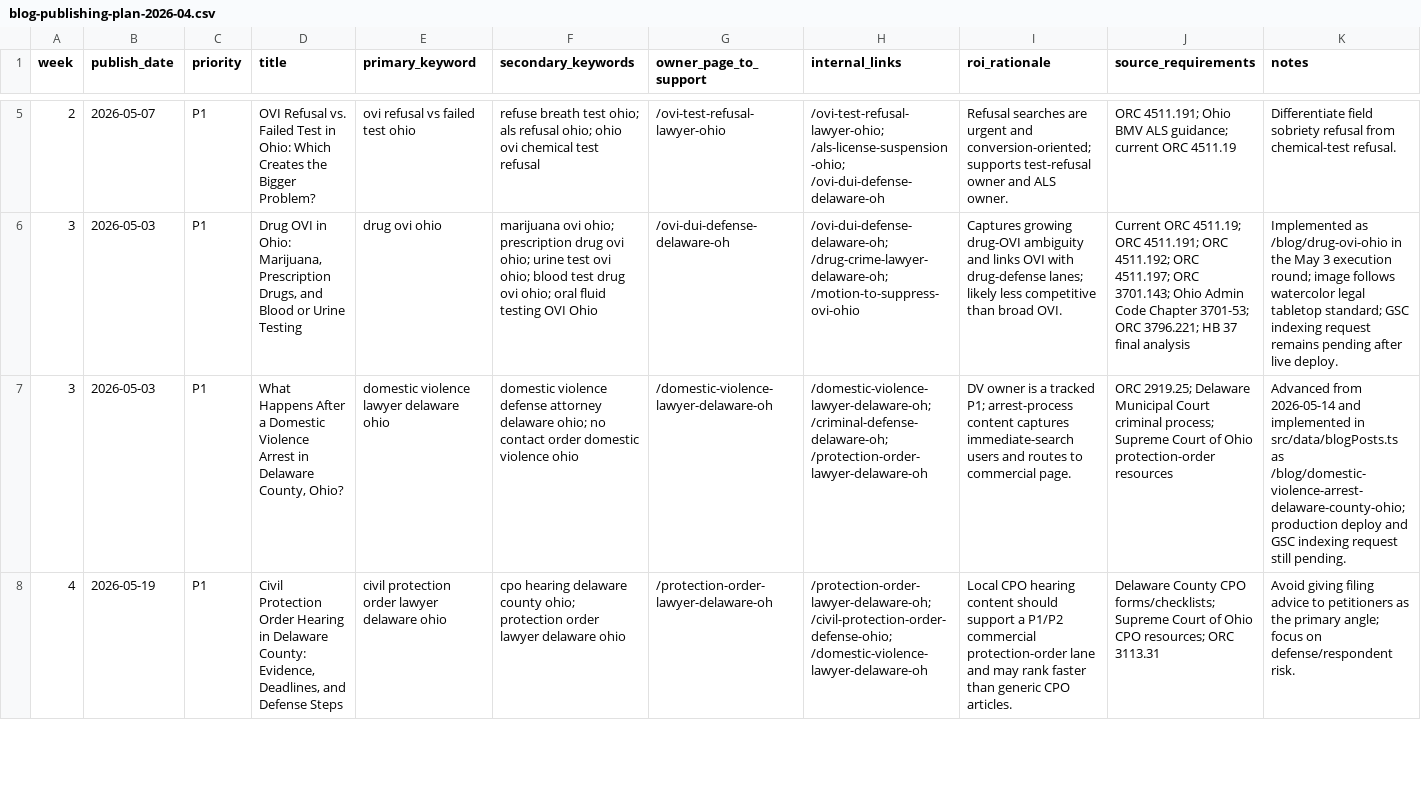
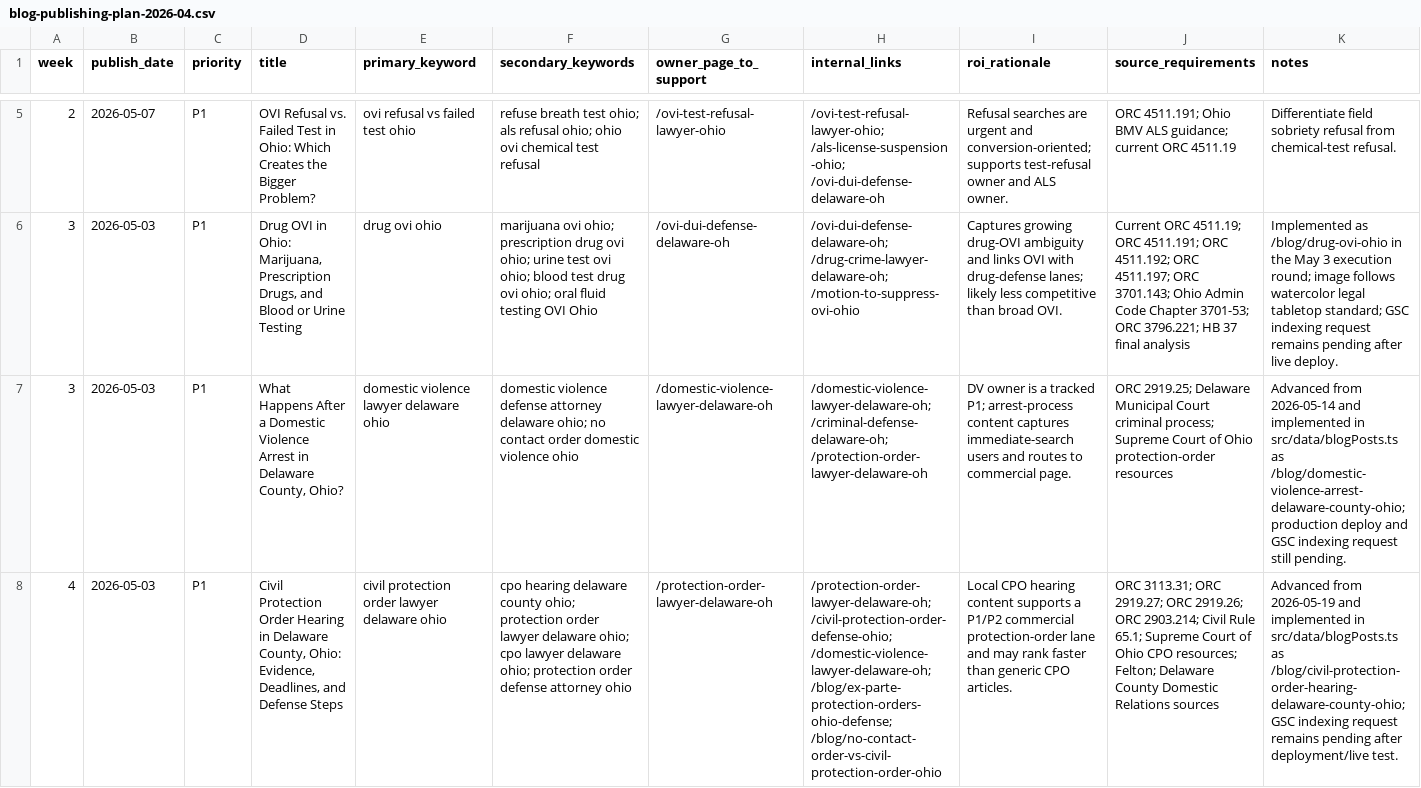
Before and after one commit to sistrunktech/mango-law-website, a CSV file: docs/technical/seo-keyword-research-tracking-2026-04/blog-publishing-plan-2026-04.csv, drawn as a sheet; only a part is shown, gaps mark what is left out; the diff covers the shown part only; the diff names each change by its address in the sheet, - before the commit and + after, or states it on an @@ line.

```diff
--- a/docs/technical/seo-keyword-research-tracking-2026-04/blog-publishing-plan-2026-04.csv
+++ b/docs/technical/seo-keyword-research-tracking-2026-04/blog-publishing-plan-2026-04.csv
-B8 (publish_date): 2026-05-19
+B8 (publish_date): 2026-05-03
-D8 (title): …in Delaware County: Evidence, Deadlines,…
+D8 (title): …in Delaware County, Ohio: Evidence, Deadlines,…
-F8 (secondary_keywords): …lawyer delaware ohio
+F8 (secondary_keywords): …lawyer delaware ohio; cpo lawyer delaware ohio; protection order defense attorney ohio
-H8 (internal_links): /protection-order-lawyer-delaware-oh; /civil-protection-order-defense-ohio; /domestic-violence-lawyer-delaware-oh
+H8 (internal_links): /protection-order-lawyer-delaware-oh; /civil-protection-order-defense-ohio; /domestic-violence-lawyer-delaware-oh; /blog/ex-parte-protection-orders-ohio-defense; /blog/no-contact-order-vs-civil-protection-order-ohio
-I8 (roi_rationale): …hearing content should support a P1/P2…
+I8 (roi_rationale): …hearing content supports a P1/P2…
-J8 (source_requirements): Delaware County CPO forms/checklists; Supreme Court of Ohio CPO resources; ORC 3113.31
+J8 (source_requirements): ORC 3113.31; ORC 2919.27; ORC 2919.26; ORC 2903.214; Civil Rule 65.1; Supreme Court of Ohio CPO resources; Felton; Delaware County Domestic Relations sources
-K8 (notes): Avoid giving filing advice to petitioners as the primary angle; focus on defense/respondent risk.
+K8 (notes): Advanced from 2026-05-19 and implemented in src/data/blogPosts.ts as /blog/civil-protection-order-hearing-delaware-county-ohio; GSC indexing request remains pending after deployment/live test.
```
Also changed, not shown: 6 edited cells elsewhere in this file, docs/technical/seo-aeo-round-2026-05-03/gsc-indexing-submission-log.csv, docs/technical/seo-aeo-round-2026-05-03/onsite-content-optimization-queue-2026-05-03.csv, 13 other files.
